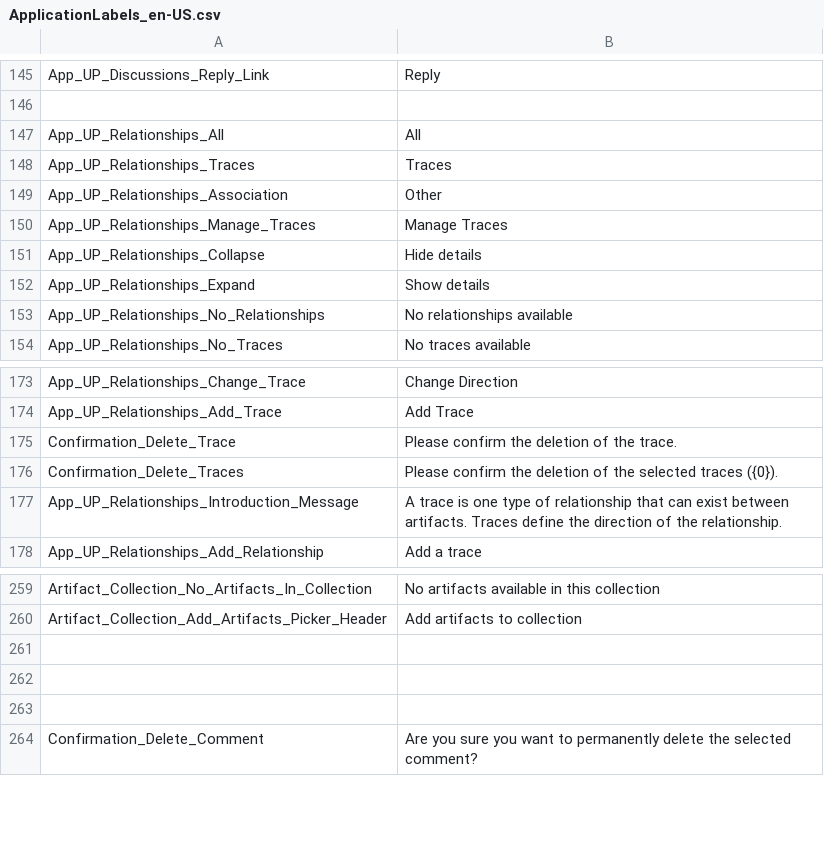
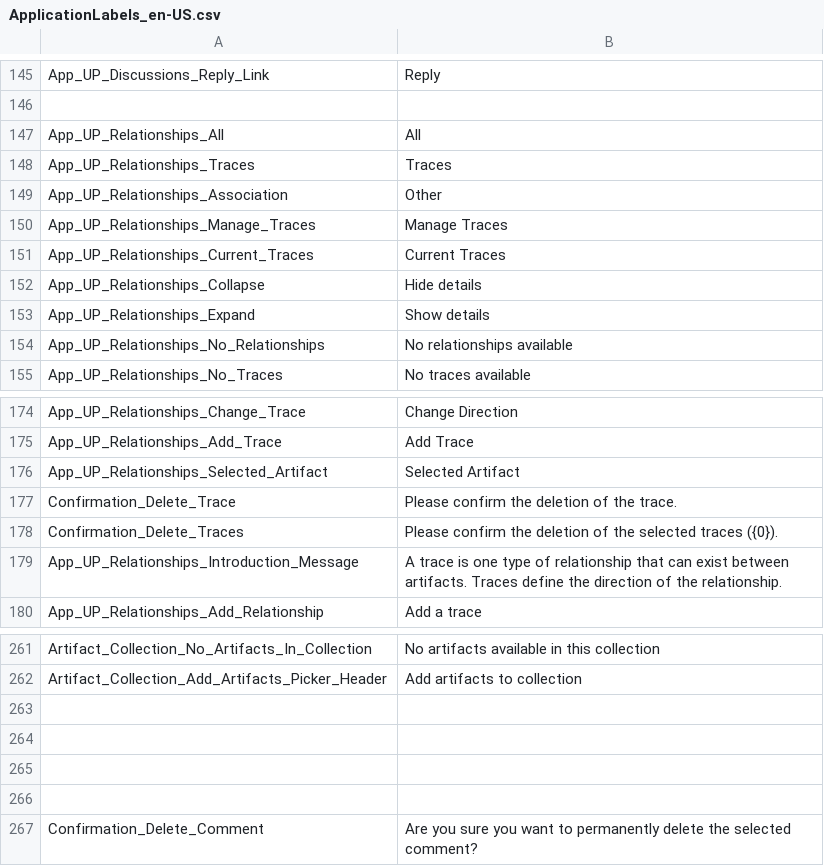
Before and after one commit to ogolikhin/blueprint, a CSV file: svc/db/AdminStorage/Data/ApplicationLabels_en-US.csv, drawn as a sheet; only a part is shown, gaps mark what is left out.

```diff
--- a/svc/db/AdminStorage/Data/ApplicationLabels_en-US.csv
+++ b/svc/db/AdminStorage/Data/ApplicationLabels_en-US.csv
@@ -150,2 +150,3 @@ App_UP_Relationships_Association,"Other"
 App_UP_Relationships_Manage_Traces,"Manage Traces"
+App_UP_Relationships_Current_Traces,"Current Traces"
 App_UP_Relationships_Collapse,"Hide details"
@@ -174,2 +175,3 @@ App_UP_Relationships_Change_Trace,"Change Direction"
 App_UP_Relationships_Add_Trace,"Add Trace"
+App_UP_Relationships_Selected_Artifact,"Selected Artifact"
 Confirmation_Delete_Trace,"Please confirm the deletion of the trace."
@@ -260,2 +262,3 @@ Artifact_Collection_No_Artifacts_In_Collection,"No artifacts available in this c
 Artifact_Collection_Add_Artifacts_Picker_Header,"Add artifacts to collection"
+
 
```
Also changed, not shown: 6 other files.
